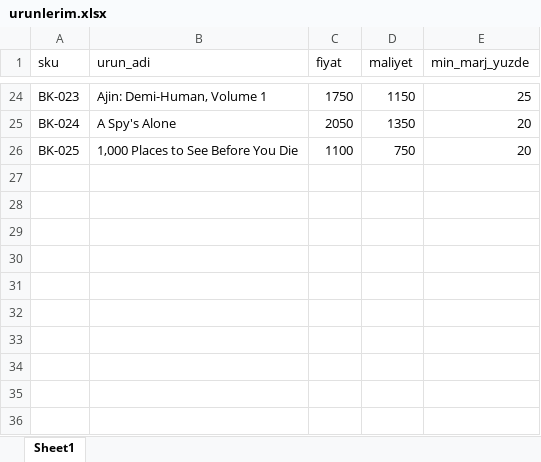
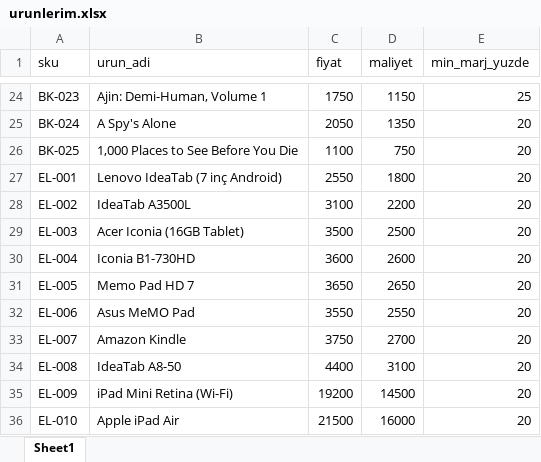
Before and after one commit to ozzencben/fiyat-takip-sistemi, an Excel workbook: data/urunlerim.xlsx, sheet Sheet1, drawn as a sheet; only a part is shown, gaps mark what is left out; values as stored, in another font and other column widths than the file's, no borders; the diff names each change by its address in the sheet, - before the commit and + after, or states it on an @@ line.

```diff
--- a/data/urunlerim.xlsx (sheet Sheet1)
+++ b/data/urunlerim.xlsx (sheet Sheet1)
+row 27: EL-001 | Lenovo IdeaTab (7 inç Android) | 2550 | 1800 | 20
+row 28: EL-002 | IdeaTab A3500L | 3100 | 2200 | 20
+row 29: EL-003 | Acer Iconia (16GB Tablet) | 3500 | 2500 | 20
+row 30: EL-004 | Iconia B1-730HD | 3600 | 2600 | 20
+row 31: EL-005 | Memo Pad HD 7 | 3650 | 2650 | 20
+row 32: EL-006 | Asus MeMO Pad | 3550 | 2550 | 20
+row 33: EL-007 | Amazon Kindle | 3750 | 2700 | 20
+row 34: EL-008 | IdeaTab A8-50 | 4400 | 3100 | 20
+row 35: EL-009 | iPad Mini Retina (Wi-Fi) | 19200 | 14500 | 20
+row 36: EL-010 | Apple iPad Air | 21500 | 16000 | 20
```
Also changed, not shown: 11 other files.
